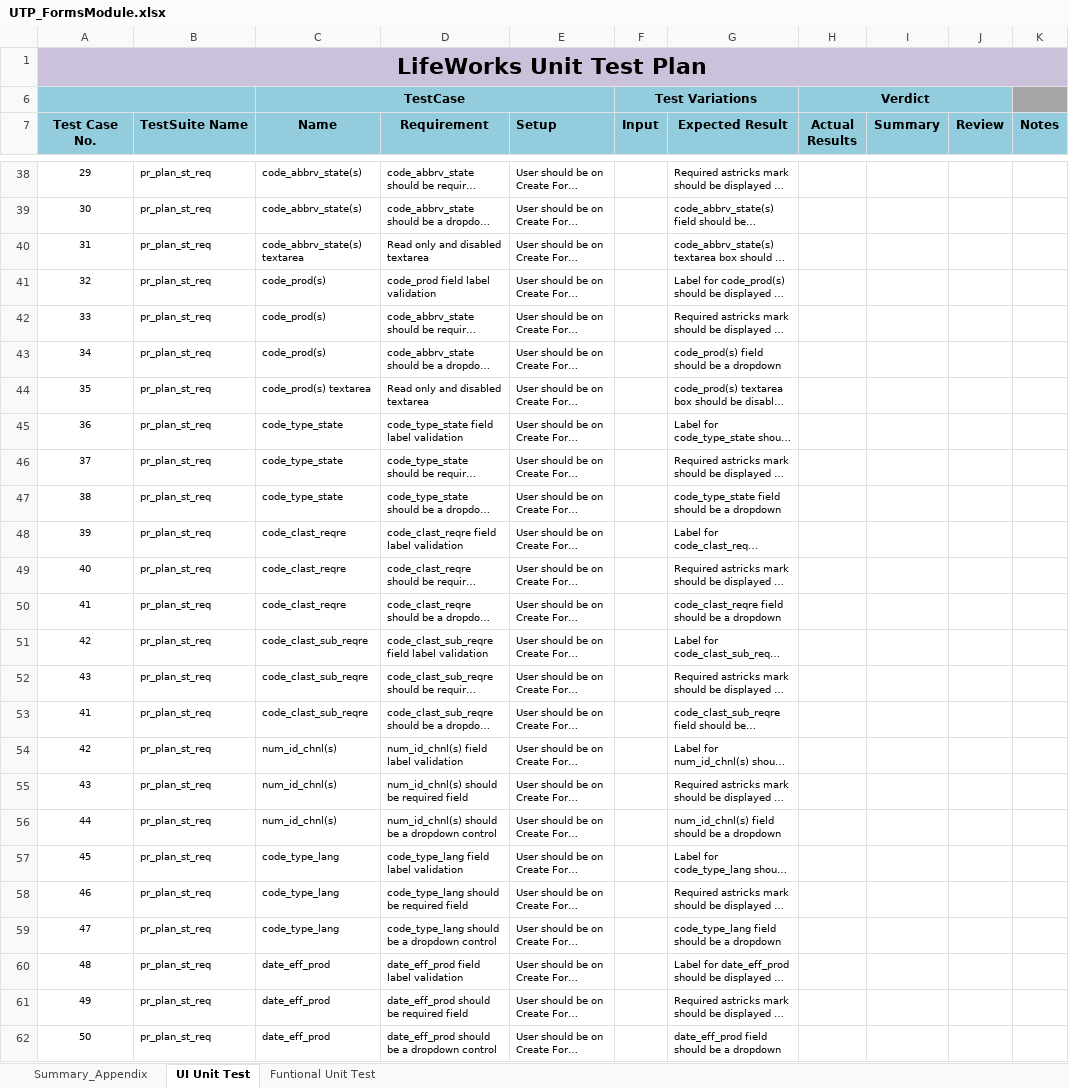
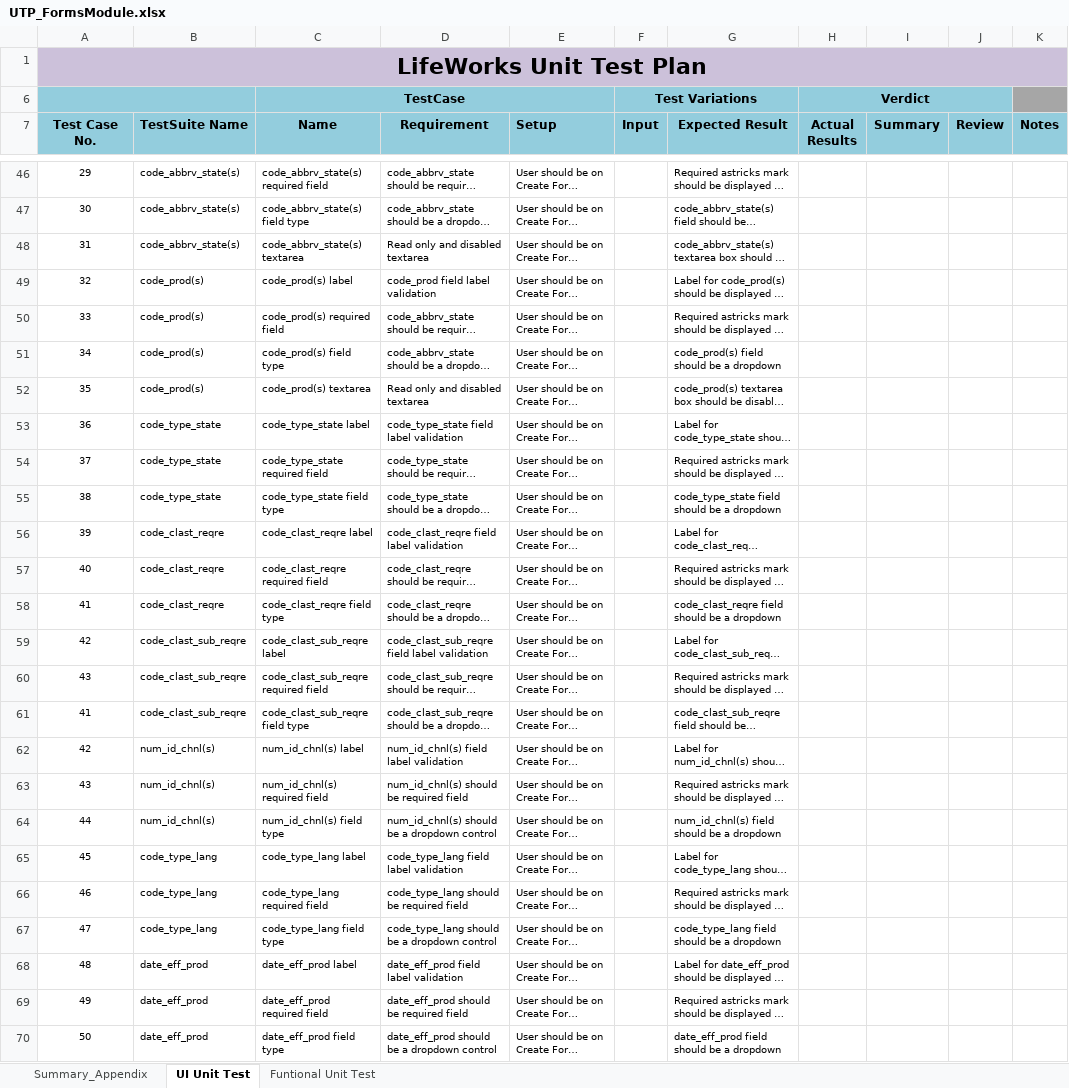
Before and after one commit to vjscjp/sampleLMCODE, an Excel workbook: UTP_FormsModule.xlsx, sheet UI Unit Test, drawn as a sheet; only a part is shown, gaps mark what is left out; long unchanged cells end in …; values as stored, in another font and other column widths than the file's, no borders; addresses are those after the commit; the diff covers the shown part only; the diff names each change by its address in the sheet, - before the commit and + after, or states it on an @@ line.

```diff
--- a/UTP_FormsModule.xlsx (sheet UI Unit Test)
+++ b/UTP_FormsModule.xlsx (sheet UI Unit Test)
-B46:B48 (TestSuite Name): pr_plan_st_req
+B46:B48 (TestSuite Name): code_abbrv_state(s)
-C46 (Name): code_abbrv_state(s)
+C46 (Name): code_abbrv_state(s) required field
-C47 (Name): code_abbrv_state(s)
+C47 (Name): code_abbrv_state(s) field type
-B49:B52 (TestSuite Name): pr_plan_st_req
+B49:B52 (TestSuite Name): code_prod(s)
-C49 (Name): code_prod(s)
+C49 (Name): code_prod(s) label
-C50 (Name): code_prod(s)
+C50 (Name): code_prod(s) required field
-C51 (Name): code_prod(s)
+C51 (Name): code_prod(s) field type
-B53:B55 (TestSuite Name): pr_plan_st_req
+B53:B55 (TestSuite Name): code_type_state
-C53 (Name): code_type_state
+C53 (Name): code_type_state label
-C54 (Name): code_type_state
+C54 (Name): code_type_state required field
-C55 (Name): code_type_state
+C55 (Name): code_type_state field type
-B56:B58 (TestSuite Name): pr_plan_st_req
+B56:B58 (TestSuite Name): code_clast_reqre
-C56 (Name): code_clast_reqre
+C56 (Name): code_clast_reqre label
-C57 (Name): code_clast_reqre
+C57 (Name): code_clast_reqre required field
-C58 (Name): code_clast_reqre
+C58 (Name): code_clast_reqre field type
-B59:B61 (TestSuite Name): pr_plan_st_req
+B59:B61 (TestSuite Name): code_clast_sub_reqre
-C59 (Name): code_clast_sub_reqre
+C59 (Name): code_clast_sub_reqre label
-C60 (Name): code_clast_sub_reqre
+C60 (Name): code_clast_sub_reqre required field
-C61 (Name): code_clast_sub_reqre
+C61 (Name): code_clast_sub_reqre field type
-B62:B64 (TestSuite Name): pr_plan_st_req
+B62:B64 (TestSuite Name): num_id_chnl(s)
-C62 (Name): num_id_chnl(s)
+C62 (Name): num_id_chnl(s) label
-C63 (Name): num_id_chnl(s)
+C63 (Name): num_id_chnl(s) required field
-C64 (Name): num_id_chnl(s)
+C64 (Name): num_id_chnl(s) field type
-B65:B67 (TestSuite Name): pr_plan_st_req
+B65:B67 (TestSuite Name): code_type_lang
-C65 (Name): code_type_lang
+C65 (Name): code_type_lang label
-C66 (Name): code_type_lang
+C66 (Name): code_type_lang required field
-C67 (Name): code_type_lang
+C67 (Name): code_type_lang field type
-B68:B70 (TestSuite Name): pr_plan_st_req
+B68:B70 (TestSuite Name): date_eff_prod
-C68 (Name): date_eff_prod
+C68 (Name): date_eff_prod label
-C69 (Name): date_eff_prod
+C69 (Name): date_eff_prod required field
-C70 (Name): date_eff_prod
+C70 (Name): date_eff_prod field type
```
Also changed, not shown: 8 added rows, 45 edited cells and cell formats elsewhere in this sheet, UTP_Records.xlsx.
